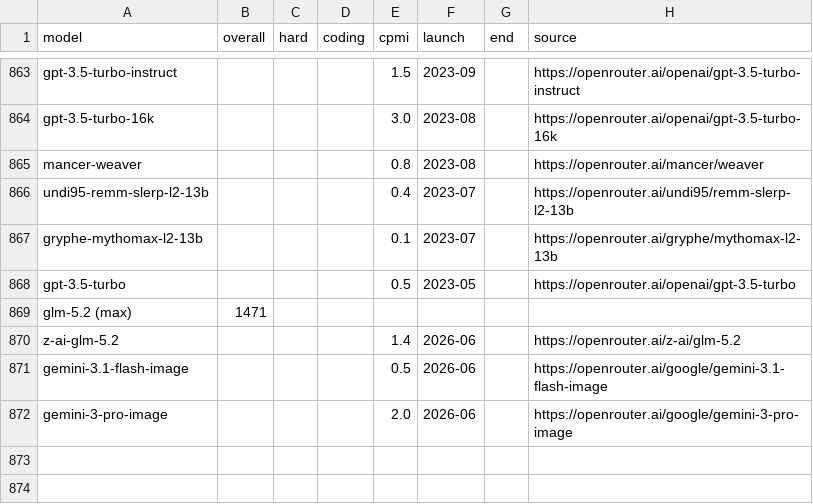
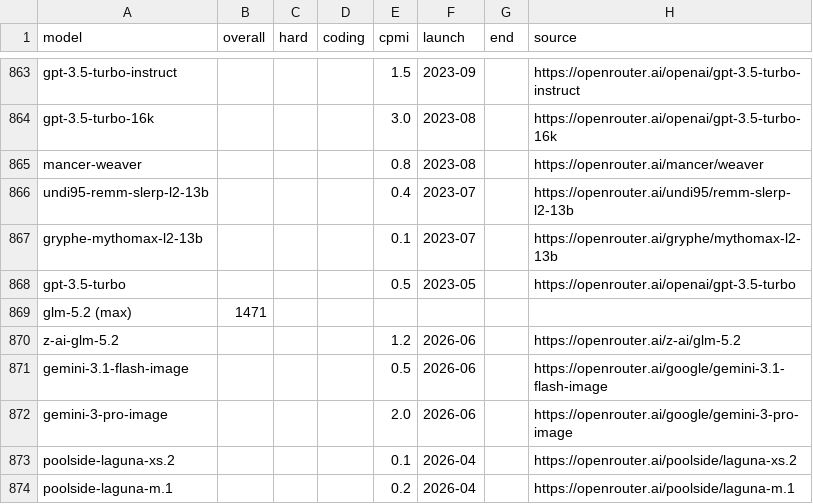
Before and after one commit to dbordonaro/llmpricing, a CSV file: elo.csv, drawn as a sheet; only a part is shown, gaps mark what is left out.

Commit message:
chore(data): weekly refresh (2026-06) [price+24, new+2]

```diff
--- a/elo.csv
+++ b/elo.csv
@@ -869,4 +869,6 @@ gpt-3.5-turbo,,,,0.5,2023-05,,https://openrouter.ai/openai/gpt-3.5-turbo
 glm-5.2 (max),1471,,,,,,
-z-ai-glm-5.2,,,,1.4,2026-06,,https://openrouter.ai/z-ai/glm-5.2
+z-ai-glm-5.2,,,,1.2,2026-06,,https://openrouter.ai/z-ai/glm-5.2
 gemini-3.1-flash-image,,,,0.5,2026-06,,https://openrouter.ai/google/gemini-3.1-flash-image
 gemini-3-pro-image,,,,2.0,2026-06,,https://openrouter.ai/google/gemini-3-pro-image
+poolside-laguna-xs.2,,,,0.1,2026-04,,https://openrouter.ai/poolside/laguna-xs.2
+poolside-laguna-m.1,,,,0.2,2026-04,,https://openrouter.ai/poolside/laguna-m.1
```
